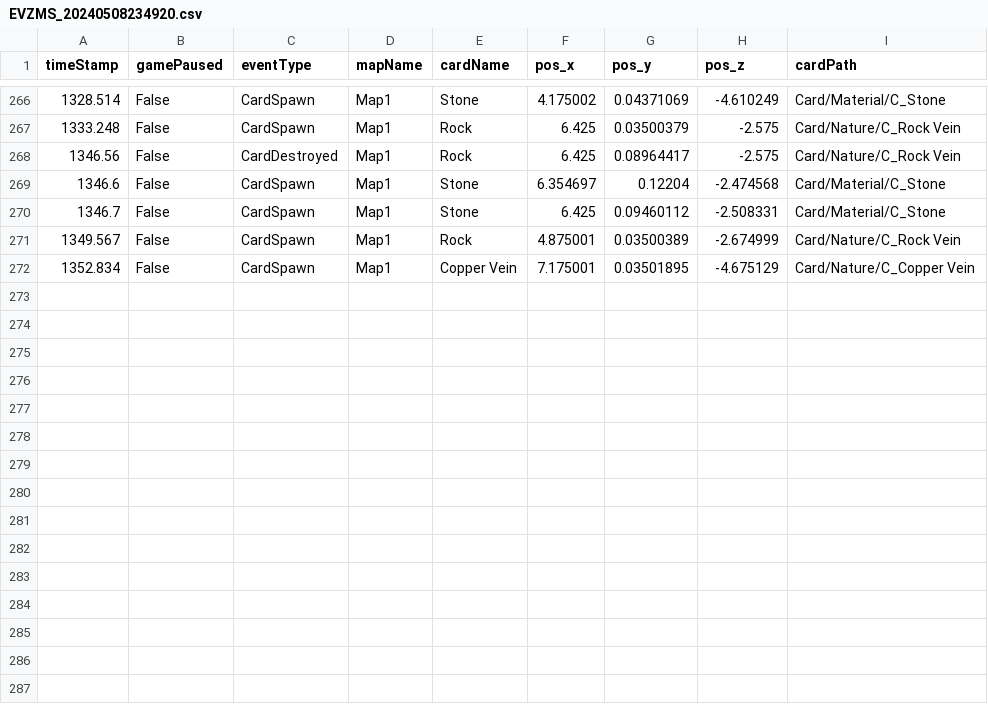
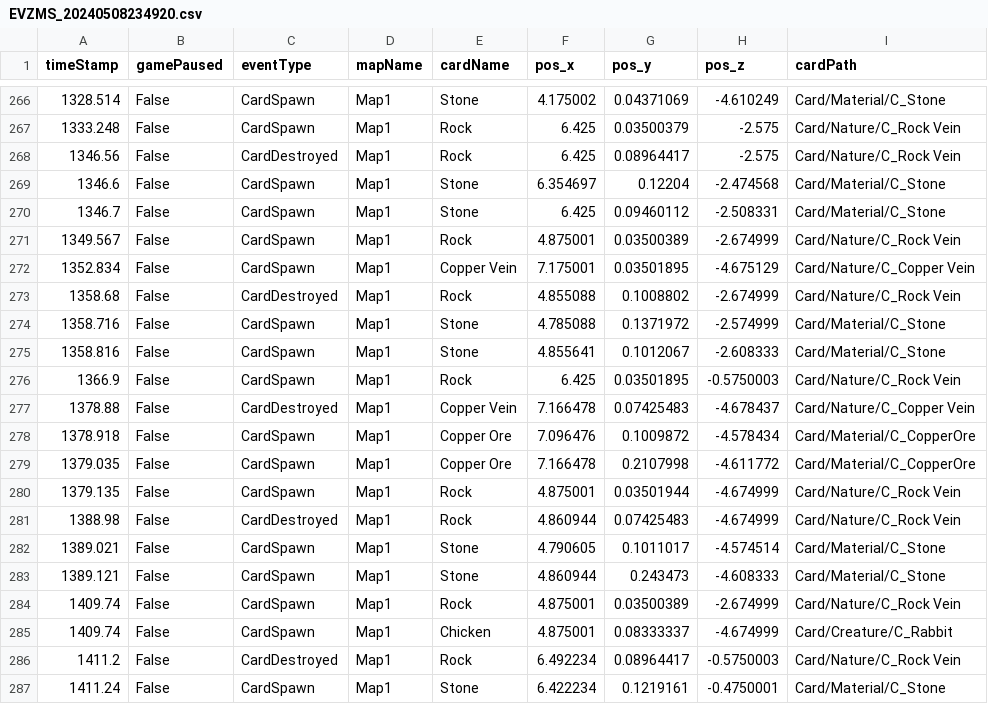
Before and after one commit to SuperHellCat/TCS_TELEREPO, a CSV file: Data/Recent/EVZMS_20240508234920.csv, drawn as a sheet; only a part is shown, gaps mark what is left out.

Commit message:
New Data Recorded At 2024-05-09-00-12-29

```diff
--- a/Data/Recent/EVZMS_20240508234920.csv
+++ b/Data/Recent/EVZMS_20240508234920.csv
@@ -272 +272,16 @@ timeStamp,gamePaused,eventType,mapName,cardName,pos_x,pos_y,pos_z,cardPath
 1352.834,False,CardSpawn,Map1,Copper Vein,7.175001,0.03501895,-4.675129,Card/Nature/C_Copper Vein
+1358.68,False,CardDestroyed,Map1,Rock,4.855088,0.1008802,-2.674999,Card/Nature/C_Rock Vein
+1358.716,False,CardSpawn,Map1,Stone,4.785088,0.1371972,-2.574999,Card/Material/C_Stone
+1358.816,False,CardSpawn,Map1,Stone,4.855641,0.1012067,-2.608333,Card/Material/C_Stone
+1366.9,False,CardSpawn,Map1,Rock,6.425,0.03501895,-0.5750003,Card/Nature/C_Rock Vein
+1378.88,False,CardDestroyed,Map1,Copper Vein,7.166478,0.07425483,-4.678437,Card/Nature/C_Copper Vein
+1378.918,False,CardSpawn,Map1,Copper Ore,7.096476,0.1009872,-4.578434,Card/Material/C_CopperOre
+1379.035,False,CardSpawn,Map1,Copper Ore,7.166478,0.2107998,-4.611772,Card/Material/C_CopperOre
+1379.135,False,CardSpawn,Map1,Rock,4.875001,0.03501944,-4.674999,Card/Nature/C_Rock Vein
+1388.98,False,CardDestroyed,Map1,Rock,4.860944,0.07425483,-4.674999,Card/Nature/C_Rock Vein
+1389.021,False,CardSpawn,Map1,Stone,4.790605,0.1011017,-4.574514,Card/Material/C_Stone
+1389.121,False,CardSpawn,Map1,Stone,4.860944,0.243473,-4.608333,Card/Material/C_Stone
+1409.74,False,CardSpawn,Map1,Rock,4.875001,0.03500389,-2.674999,Card/Nature/C_Rock Vein
+1409.74,False,CardSpawn,Map1,Chicken,4.875001,0.08333337,-4.674999,Card/Creature/C_Rabbit
+1411.2,False,CardDestroyed,Map1,Rock,6.492234,0.08964417,-0.5750003,Card/Nature/C_Rock Vein
+1411.24,False,CardSpawn,Map1,Stone,6.422234,0.1219161,-0.4750001,Card/Material/C_Stone
```
